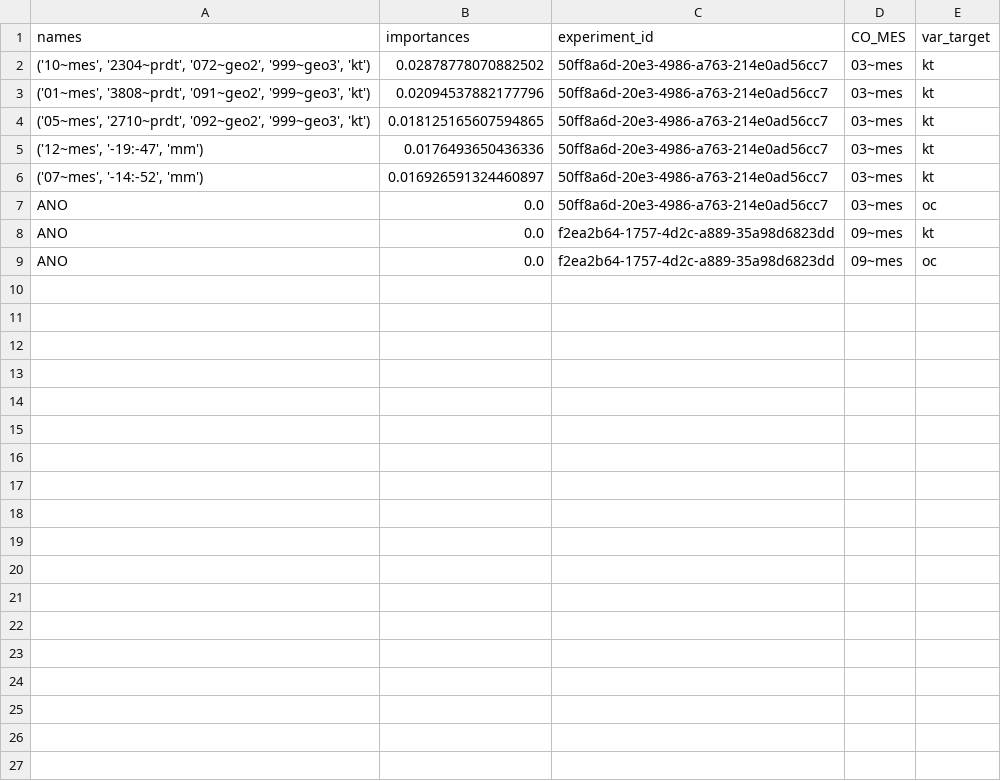
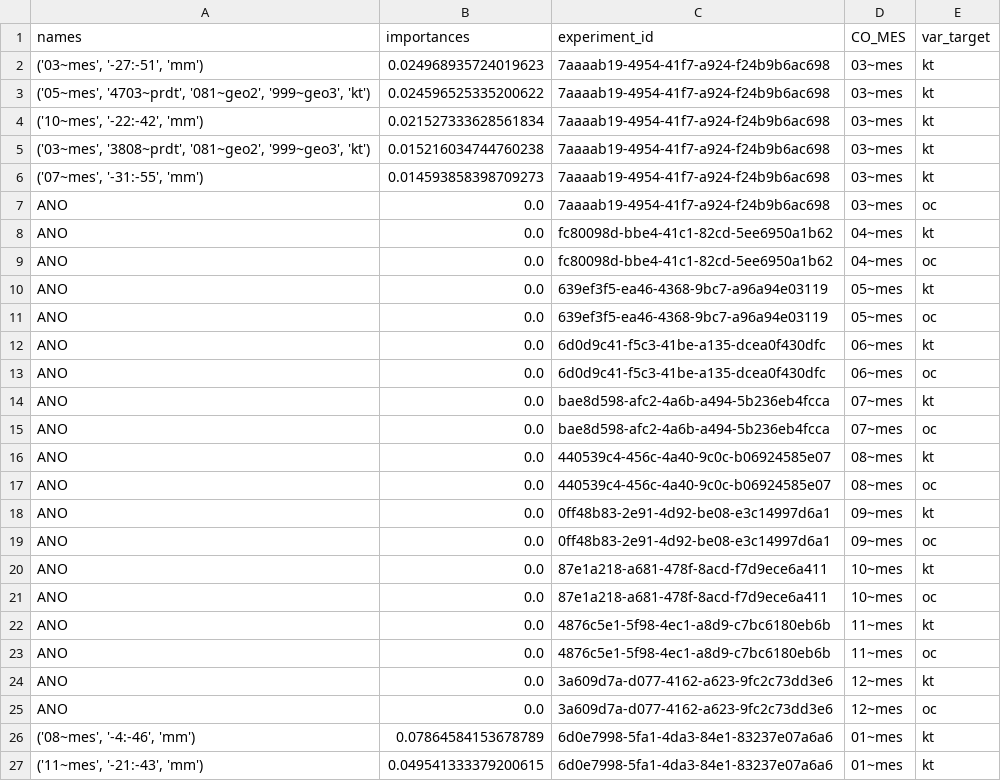
Before and after one commit to QuantImportBrazil/cplx_port_pr_paises_fora_do_golfo_persico_np_nk_pk_ficut3_feateng1_fi_cut_reduc0.001_fev_26, a CSV file: fi.csv, drawn as a sheet; only a part is shown; the diff covers the shown part only.

```diff
--- a/fi.csv
+++ b/fi.csv
@@ -1,9 +1,27 @@
 names,importances,experiment_id,CO_MES,var_target
-"('10~mes', '2304~prdt', '072~geo2', '999~geo3', 'kt')",0.02878778070882502,50ff8a6d-20e3-4986-a763-214e0ad56cc7,03~mes,kt
-"('01~mes', '3808~prdt', '091~geo2', '999~geo3', 'kt')",0.02094537882177796,50ff8a6d-20e3-4986-a763-214e0ad56cc7,03~mes,kt
-"('05~mes', '2710~prdt', '092~geo2', '999~geo3', 'kt')",0.018125165607594865,50ff8a6d-20e3-4986-a763-214e0ad56cc7,03~mes,kt
-"('12~mes', '-19:-47', 'mm')",0.0176493650436336,50ff8a6d-20e3-4986-a763-214e0ad56cc7,03~mes,kt
-"('07~mes', '-14:-52', 'mm')",0.016926591324460897,50ff8a6d-20e3-4986-a763-214e0ad56cc7,03~mes,kt
-ANO,0.0,50ff8a6d-20e3-4986-a763-214e0ad56cc7,03~mes,oc
-ANO,0.0,f2ea2b64-1757-4d2c-a889-35a98d6823dd,09~mes,kt
-ANO,0.0,f2ea2b64-1757-4d2c-a889-35a98d6823dd,09~mes,oc
+"('03~mes', '-27:-51', 'mm')",0.024968935724019623,7aaaab19-4954-41f7-a924-f24b9b6ac698,03~mes,kt
+"('05~mes', '4703~prdt', '081~geo2', '999~geo3', 'kt')",0.024596525335200622,7aaaab19-4954-41f7-a924-f24b9b6ac698,03~mes,kt
+"('10~mes', '-22:-42', 'mm')",0.021527333628561834,7aaaab19-4954-41f7-a924-f24b9b6ac698,03~mes,kt
+"('03~mes', '3808~prdt', '081~geo2', '999~geo3', 'kt')",0.015216034744760238,7aaaab19-4954-41f7-a924-f24b9b6ac698,03~mes,kt
+"('07~mes', '-31:-55', 'mm')",0.014593858398709273,7aaaab19-4954-41f7-a924-f24b9b6ac698,03~mes,kt
+ANO,0.0,7aaaab19-4954-41f7-a924-f24b9b6ac698,03~mes,oc
+ANO,0.0,fc80098d-bbe4-41c1-82cd-5ee6950a1b62,04~mes,kt
+ANO,0.0,fc80098d-bbe4-41c1-82cd-5ee6950a1b62,04~mes,oc
+ANO,0.0,639ef3f5-ea46-4368-9bc7-a96a94e03119,05~mes,kt
+ANO,0.0,639ef3f5-ea46-4368-9bc7-a96a94e03119,05~mes,oc
+ANO,0.0,6d0d9c41-f5c3-41be-a135-dcea0f430dfc,06~mes,kt
+ANO,0.0,6d0d9c41-f5c3-41be-a135-dcea0f430dfc,06~mes,oc
+ANO,0.0,bae8d598-afc2-4a6b-a494-5b236eb4fcca,07~mes,kt
+ANO,0.0,bae8d598-afc2-4a6b-a494-5b236eb4fcca,07~mes,oc
+ANO,0.0,440539c4-456c-4a40-9c0c-b06924585e07,08~mes,kt
+ANO,0.0,440539c4-456c-4a40-9c0c-b06924585e07,08~mes,oc
+ANO,0.0,0ff48b83-2e91-4d92-be08-e3c14997d6a1,09~mes,kt
+ANO,0.0,0ff48b83-2e91-4d92-be08-e3c14997d6a1,09~mes,oc
+ANO,0.0,87e1a218-a681-478f-8acd-f7d9ece6a411,10~mes,kt
+ANO,0.0,87e1a218-a681-478f-8acd-f7d9ece6a411,10~mes,oc
+ANO,0.0,4876c5e1-5f98-4ec1-a8d9-c7bc6180eb6b,11~mes,kt
+ANO,0.0,4876c5e1-5f98-4ec1-a8d9-c7bc6180eb6b,11~mes,oc
+ANO,0.0,3a609d7a-d077-4162-a623-9fc2c73dd3e6,12~mes,kt
+ANO,0.0,3a609d7a-d077-4162-a623-9fc2c73dd3e6,12~mes,oc
+"('08~mes', '-4:-46', 'mm')",0.07864584153678789,6d0e7998-5fa1-4da3-84e1-83237e07a6a6,01~mes,kt
+"('11~mes', '-21:-43', 'mm')",0.049541333379200615,6d0e7998-5fa1-4da3-84e1-83237e07a6a6,01~mes,kt
```
Also changed, not shown: 6 added rows elsewhere in this file, df_experimentos.csv, results.csv, 16 other files.
